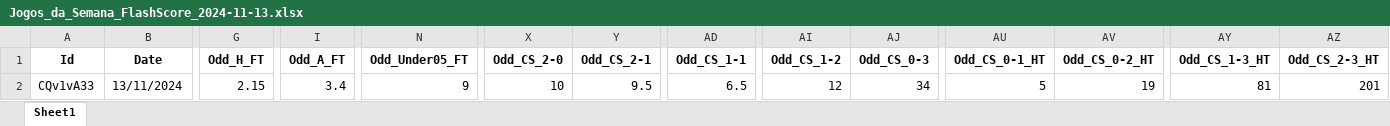
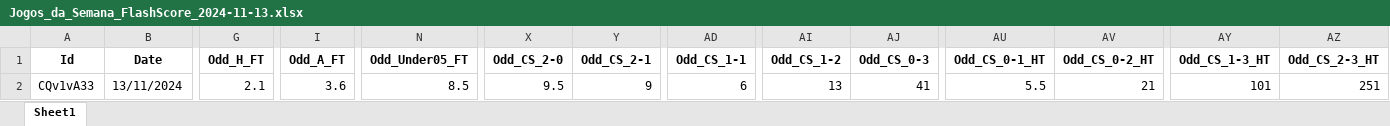
Before and after one commit to mtprado88/jogos_full, an Excel workbook: Jogos_da_Semana_FlashScore_2024-11-13.xlsx, sheet Sheet1, drawn as a sheet; only a part is shown, gaps mark what is left out; values as stored, in another font and other column widths than the file's, no borders; the diff names each change by its address in the sheet, - before the commit and + after, or states it on an @@ line.

Commit message:
Atualizando o arquivo XLSX

```diff
--- a/Jogos_da_Semana_FlashScore_2024-11-13.xlsx (sheet Sheet1)
+++ b/Jogos_da_Semana_FlashScore_2024-11-13.xlsx (sheet Sheet1)
-G2 (Odd_H_FT): 2.15
+G2 (Odd_H_FT): 2.1
-I2 (Odd_A_FT): 3.4
+I2 (Odd_A_FT): 3.6
-N2 (Odd_Under05_FT): 9
+N2 (Odd_Under05_FT): 8.5
-X2 (Odd_CS_2-0): 10
+X2 (Odd_CS_2-0): 9.5
-Y2 (Odd_CS_2-1): 9.5
+Y2 (Odd_CS_2-1): 9
-AD2 (Odd_CS_1-1): 6.5
+AD2 (Odd_CS_1-1): 6
-AI2 (Odd_CS_1-2): 12
+AI2 (Odd_CS_1-2): 13
-AJ2 (Odd_CS_0-3): 34
+AJ2 (Odd_CS_0-3): 41
-AU2 (Odd_CS_0-1_HT): 5
+AU2 (Odd_CS_0-1_HT): 5.5
-AV2 (Odd_CS_0-2_HT): 19
+AV2 (Odd_CS_0-2_HT): 21
-AY2 (Odd_CS_1-3_HT): 81
+AY2 (Odd_CS_1-3_HT): 101
-AZ2 (Odd_CS_2-3_HT): 201
+AZ2 (Odd_CS_2-3_HT): 251
```
